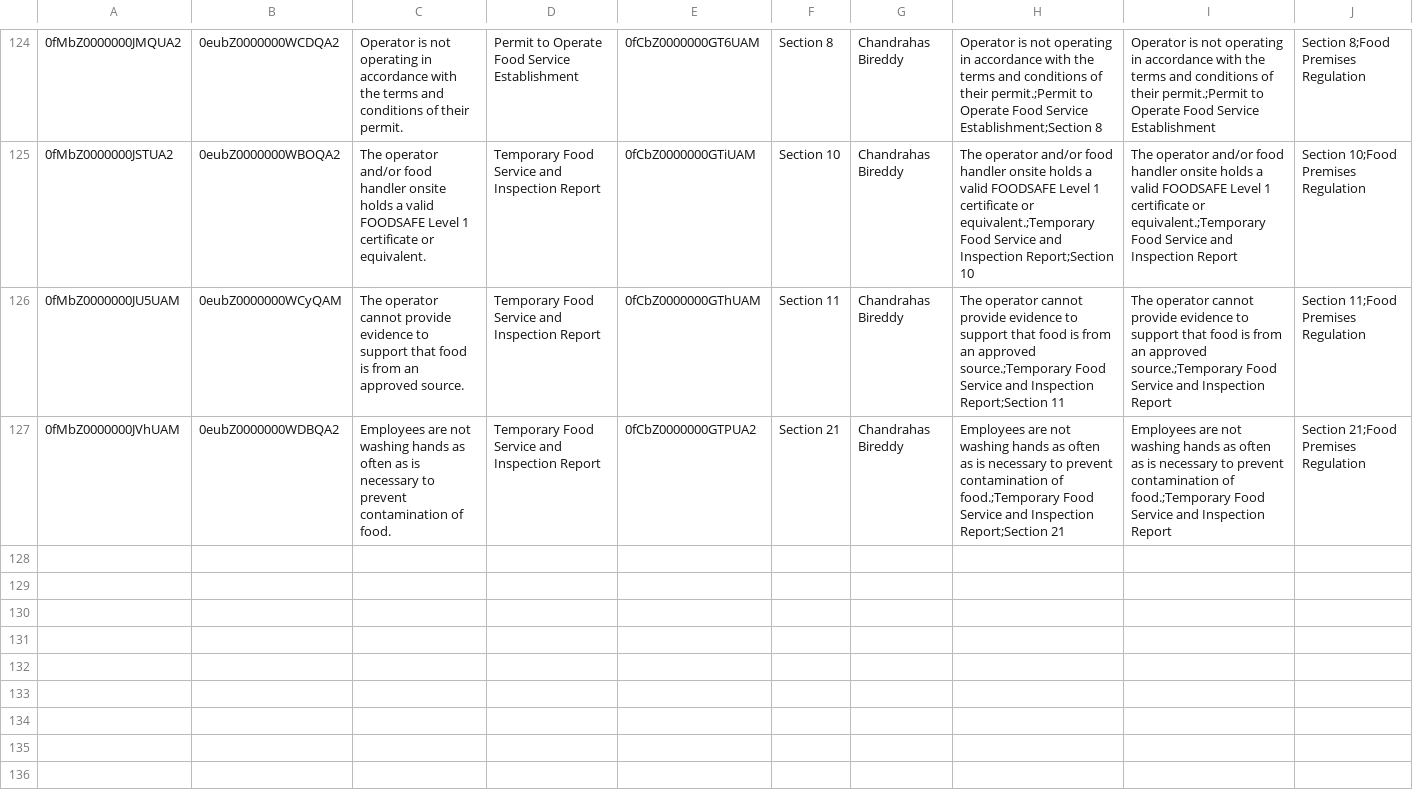
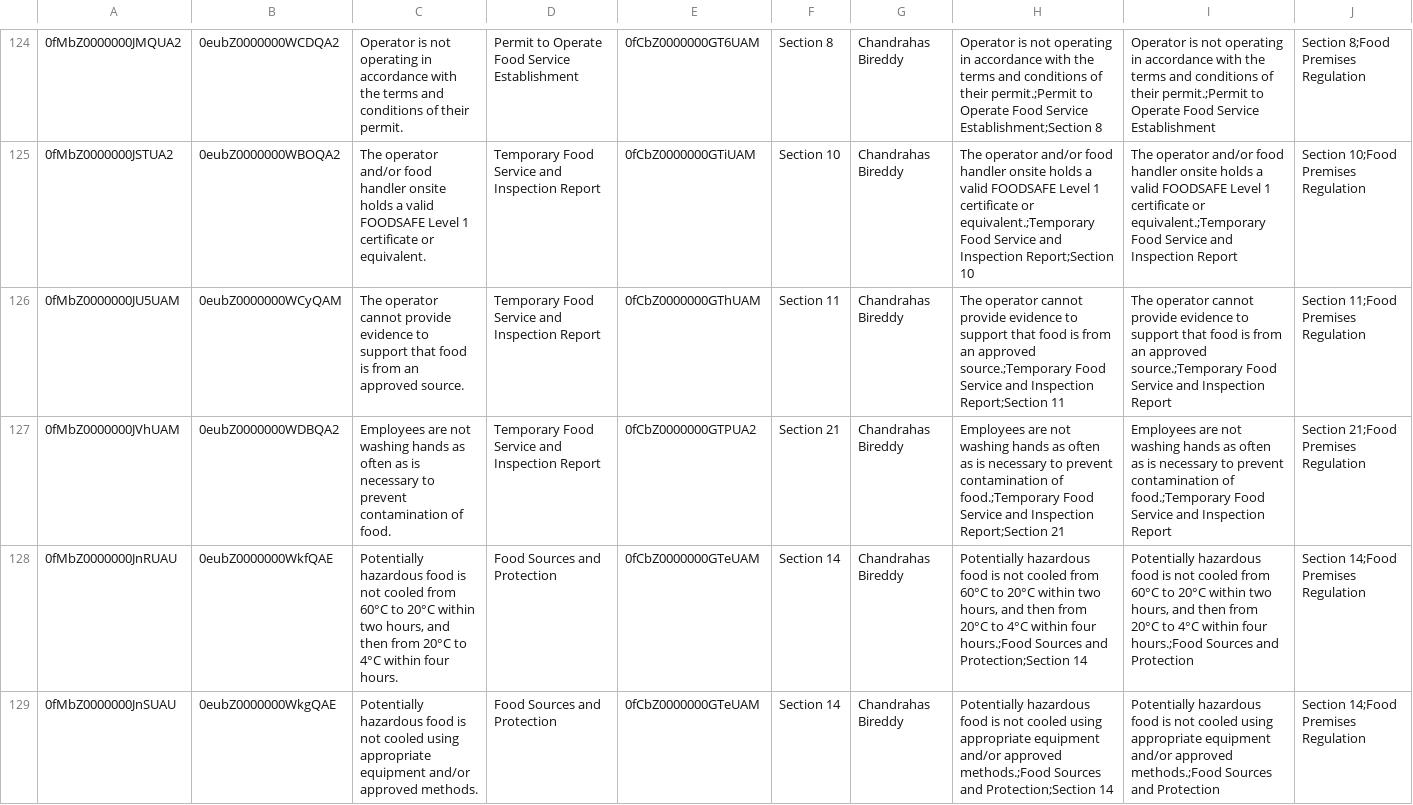
Before and after one commit to bcgov/MOH-ALR, a CSV file: sfdmu/food-inspection-data/RegulatoryCodeAssessmentInd.csv, drawn as a sheet; only a part is shown, gaps mark what is left out; the diff names each change by its address in the sheet, - before the commit and + after, or states it on an @@ line.

```diff
--- a/sfdmu/food-inspection-data/RegulatoryCodeAssessmentInd.csv
+++ b/sfdmu/food-inspection-data/RegulatoryCodeAssessmentInd.csv
+row 128: 0fMbZ0000000JnRUAU | 0eubZ0000000WkfQAE | Potentially hazardous food is not cooled from 60°C to 20°C within two hours, and then from 20°C to 4°C within four hours. | Food Sources and Protection | 0fCbZ0000000GTeUAM | Section 14 | Chandrahas Bireddy | Potentially hazardous food is not cooled from 60°C to 20°C within two hours, and then from 20°C to 4°C within four hours.;Food Sources and Protection;Section 14 | Potentially hazardous food is not cooled from 60°C to 20°C within two hours, and then from 20°C to 4°C within four hours.;Food Sources and Protection | Section 14;Food Premises Regulation
+row 129: 0fMbZ0000000JnSUAU | 0eubZ0000000WkgQAE | Potentially hazardous food is not cooled using appropriate equipment and/or approved methods. | Food Sources and Protection | 0fCbZ0000000GTeUAM | Section 14 | Chandrahas Bireddy | Potentially hazardous food is not cooled using appropriate equipment and/or approved methods.;Food Sources and Protection;Section 14 | Potentially hazardous food is not cooled using appropriate equipment and/or approved methods.;Food Sources and Protection | Section 14;Food Premises Regulation
```
Also changed, not shown: sfdmu/food-inspection-data/AssessmentIndicatorDefinition.csv, sfdmu/food-inspection-data/AssessmentTaskIndDefinition.csv.
